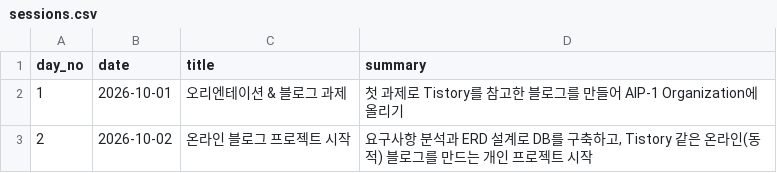
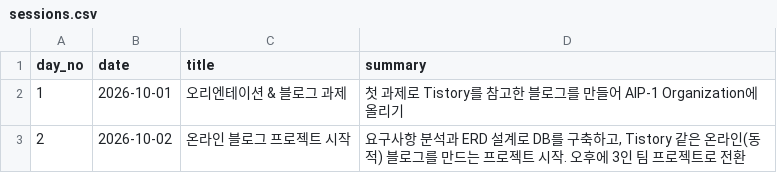
Before and after one commit to AIP-1/blog-basic-AIGJ_01_013-devlog, a CSV file: content/sessions.csv, drawn as a sheet.

```diff
--- a/content/sessions.csv
+++ b/content/sessions.csv
@@ -2,2 +2,2 @@ day_no,date,title,summary
 1,2026-10-01,오리엔테이션 & 블로그 과제,첫 과제로 Tistory를 참고한 블로그를 만들어 AIP-1 Organization에 올리기
-2,2026-10-02,온라인 블로그 프로젝트 시작,"요구사항 분석과 ERD 설계로 DB를 구축하고, Tistory 같은 온라인(동적) 블로그를 만드는 개인 프로젝트 시작"
+2,2026-10-02,온라인 블로그 프로젝트 시작,"요구사항 분석과 ERD 설계로 DB를 구축하고, Tistory 같은 온라인(동적) 블로그를 만드는 프로젝트 시작. 오후에 3인 팀 프로젝트로 전환"
```
Also changed, not shown: content/questions.csv, 6 other files.
